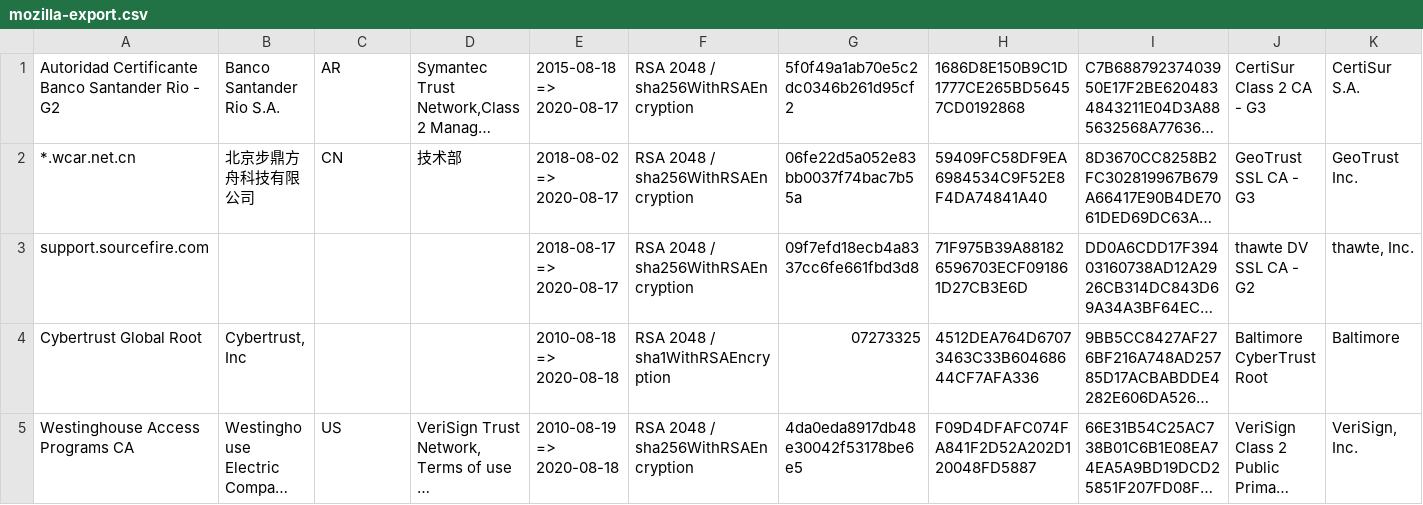
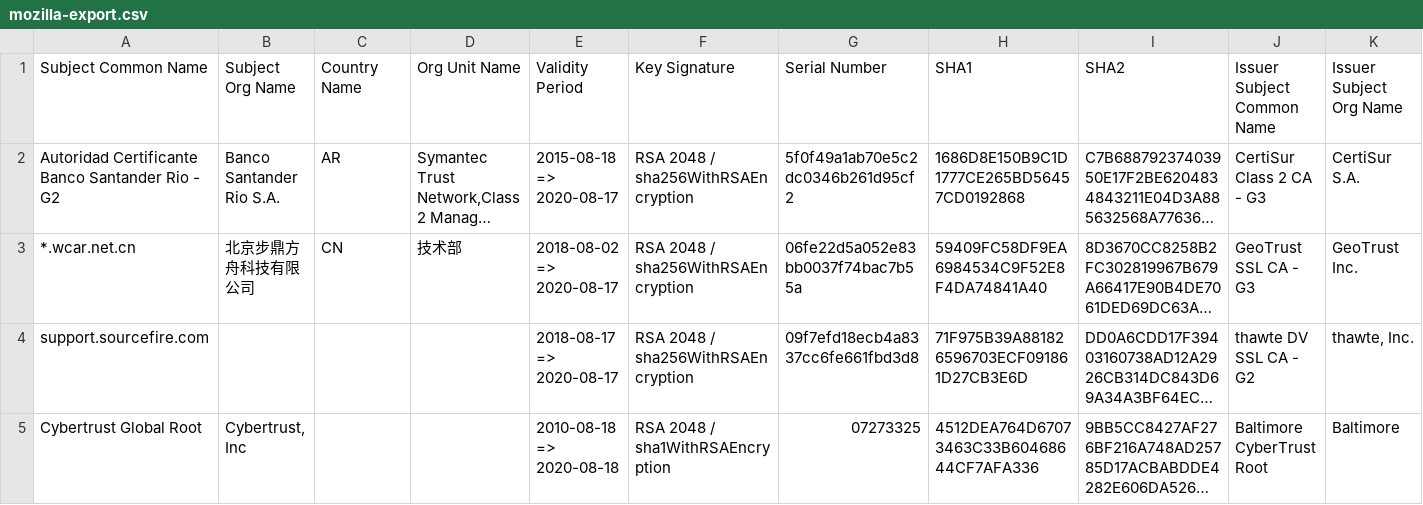
Before and after one commit to greg-bell-digicert/reports, a CSV file: mozilla-export.csv, drawn as a sheet; only a part is shown; the shorter side is filled out with more unchanged rows; long unchanged cells end in …; rows hold the shown columns only; the diff names each change by its address in the sheet, - before the commit and + after, or states it on an @@ line.

Commit message:
Automated update of data.

```diff
--- a/mozilla-export.csv
+++ b/mozilla-export.csv
+row 1: Subject Common Name | Subject Org Name | Country Name | Org Unit Name | Validity Period | Key Signature | Serial Number | SHA1 | SHA2 | Issuer Subject Common Name | Issuer Subject Org Name
```
